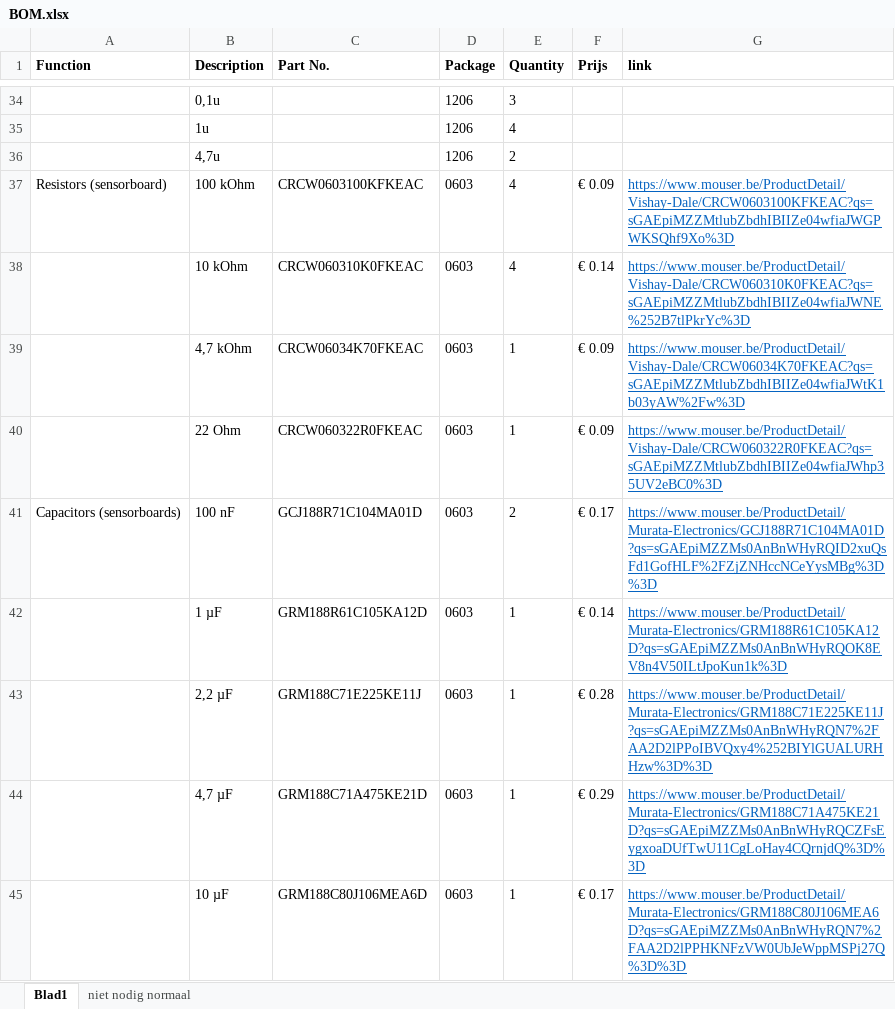
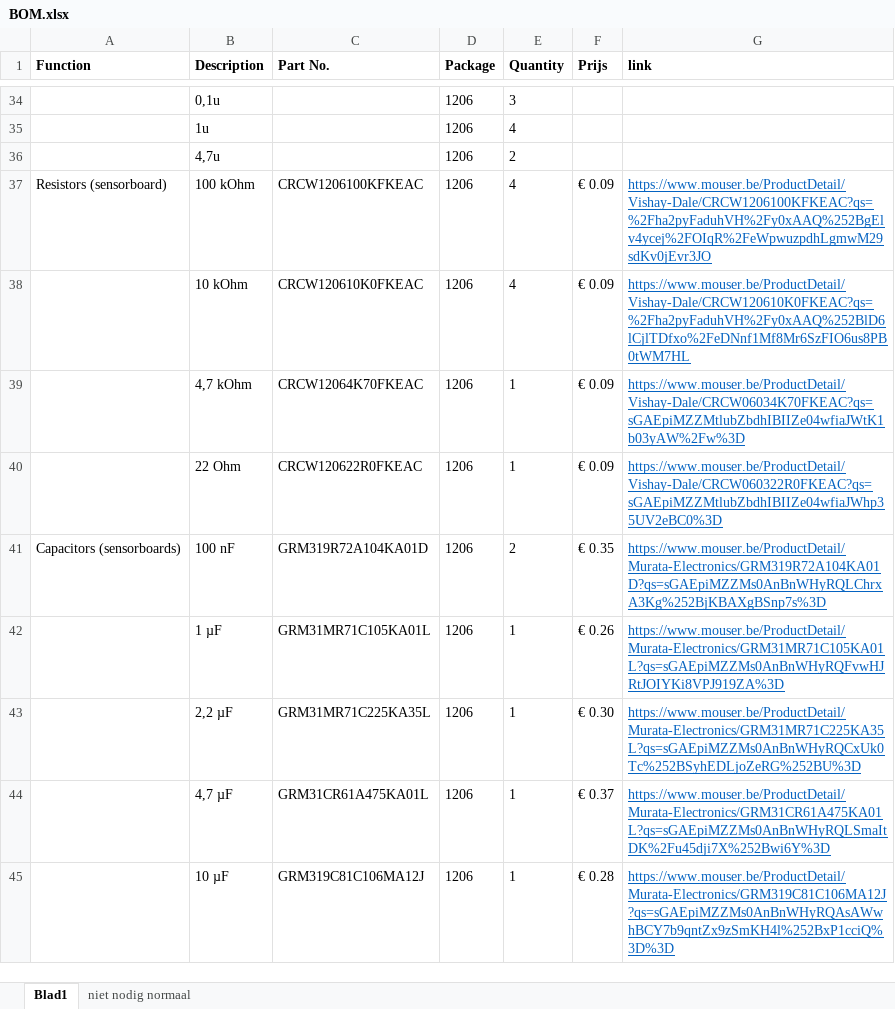
Before and after one commit to thomasf10/cosy_cafeteria, an Excel workbook: BOM.xlsx, sheet Blad1, drawn as a sheet; only a part is shown, gaps mark what is left out; values as stored, in another font and other column widths than the file's, no borders; the diff names each change by its address in the sheet, - before the commit and + after, or states it on an @@ line.

Commit message:
Bom update package 0603 => 1206 sensor board

```diff
--- a/BOM.xlsx (sheet Blad1)
+++ b/BOM.xlsx (sheet Blad1)
-C37 (Part No.): CRCW0603100KFKEAC
+C37 (Part No.): CRCW1206100KFKEAC
-D37:D45 (Package): 0603
+D37:D45 (Package): 1206
-G37 (link): https://www.mouser.be/ProductDetail/Vishay-Dale/CRCW0603100KFKEAC?qs=sGAEpiMZZMtlubZbdhIBIIZe04wfiaJWGPWKSQhf9Xo%3D
+G37 (link): https://www.mouser.be/ProductDetail/Vishay-Dale/CRCW1206100KFKEAC?qs=%2Fha2pyFaduhVH%2Fy0xAAQ%252BgElv4ycej%2FOIqR%2FeWpwuzpdhLgmwM29sdKv0jEvr3JO
-C38 (Part No.): CRCW060310K0FKEAC
+C38 (Part No.): CRCW120610K0FKEAC
-F38 (Prijs): € 0.14
+F38 (Prijs): € 0.09
-G38 (link): https://www.mouser.be/ProductDetail/Vishay-Dale/CRCW060310K0FKEAC?qs=sGAEpiMZZMtlubZbdhIBIIZe04wfiaJWNE%252B7tlPkrYc%3D
+G38 (link): https://www.mouser.be/ProductDetail/Vishay-Dale/CRCW120610K0FKEAC?qs=%2Fha2pyFaduhVH%2Fy0xAAQ%252BlD6lCjlTDfxo%2FeDNnf1Mf8Mr6SzFIO6us8PB0tWM7HL
-C39 (Part No.): CRCW06034K70FKEAC
+C39 (Part No.): CRCW12064K70FKEAC
-C40 (Part No.): CRCW060322R0FKEAC
+C40 (Part No.): CRCW120622R0FKEAC
-C41 (Part No.): GCJ188R71C104MA01D
+C41 (Part No.): GRM319R72A104KA01D
-F41 (Prijs): € 0.17
+F41 (Prijs): € 0.35
-G41 (link): https://www.mouser.be/ProductDetail/Murata-Electronics/GCJ188R71C104MA01D?qs=sGAEpiMZZMs0AnBnWHyRQID2xuQsFd1GofHLF%2FZjZNHccNCeYysMBg%3D%3D
+G41 (link): https://www.mouser.be/ProductDetail/Murata-Electronics/GRM319R72A104KA01D?qs=sGAEpiMZZMs0AnBnWHyRQLChrxA3Kg%252BjKBAXgBSnp7s%3D
-C42 (Part No.): GRM188R61C105KA12D
+C42 (Part No.): GRM31MR71C105KA01L
-F42 (Prijs): € 0.14
+F42 (Prijs): € 0.26
-G42 (link): https://www.mouser.be/ProductDetail/Murata-Electronics/GRM188R61C105KA12D?qs=sGAEpiMZZMs0AnBnWHyRQOK8EV8n4V50ILtJpoKun1k%3D
+G42 (link): https://www.mouser.be/ProductDetail/Murata-Electronics/GRM31MR71C105KA01L?qs=sGAEpiMZZMs0AnBnWHyRQFvwHJRtJOIYKi8VPJ919ZA%3D
-C43 (Part No.): GRM188C71E225KE11J
+C43 (Part No.): GRM31MR71C225KA35L
-F43 (Prijs): € 0.28
+F43 (Prijs): € 0.30
-G43 (link): https://www.mouser.be/ProductDetail/Murata-Electronics/GRM188C71E225KE11J?qs=sGAEpiMZZMs0AnBnWHyRQN7%2FAA2D2lPPoIBVQxy4%252BIYlGUALURHHzw%3D%3D
+G43 (link): https://www.mouser.be/ProductDetail/Murata-Electronics/GRM31MR71C225KA35L?qs=sGAEpiMZZMs0AnBnWHyRQCxUk0Tc%252BSyhEDLjoZeRG%252BU%3D
-C44 (Part No.): GRM188C71A475KE21D
+C44 (Part No.): GRM31CR61A475KA01L
-F44 (Prijs): € 0.29
+F44 (Prijs): € 0.37
-G44 (link): https://www.mouser.be/ProductDetail/Murata-Electronics/GRM188C71A475KE21D?qs=sGAEpiMZZMs0AnBnWHyRQCZFsEygxoaDUfTwU11CgLoHay4CQrnjdQ%3D%3D
+G44 (link): https://www.mouser.be/ProductDetail/Murata-Electronics/GRM31CR61A475KA01L?qs=sGAEpiMZZMs0AnBnWHyRQLSmaItDK%2Fu45dji7X%252Bwi6Y%3D
-C45 (Part No.): GRM188C80J106MEA6D
+C45 (Part No.): GRM319C81C106MA12J
-F45 (Prijs): € 0.17
+F45 (Prijs): € 0.28
-G45 (link): https://www.mouser.be/ProductDetail/Murata-Electronics/GRM188C80J106MEA6D?qs=sGAEpiMZZMs0AnBnWHyRQN7%2FAA2D2lPPHKNFzVW0UbJeWppMSPj27Q%3D%3D
+G45 (link): https://www.mouser.be/ProductDetail/Murata-Electronics/GRM319C81C106MA12J?qs=sGAEpiMZZMs0AnBnWHyRQAsAWwhBCY7b9qntZx9zSmKH4l%252BxP1cciQ%3D%3D
```
